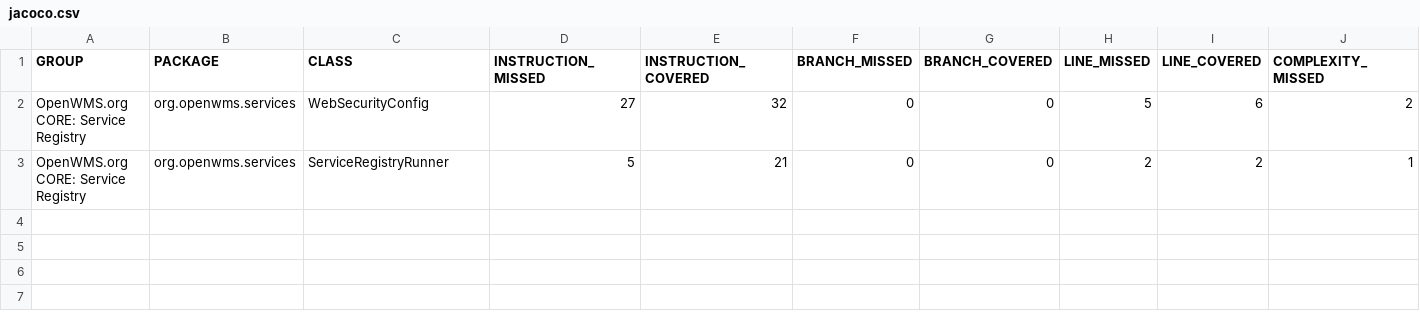
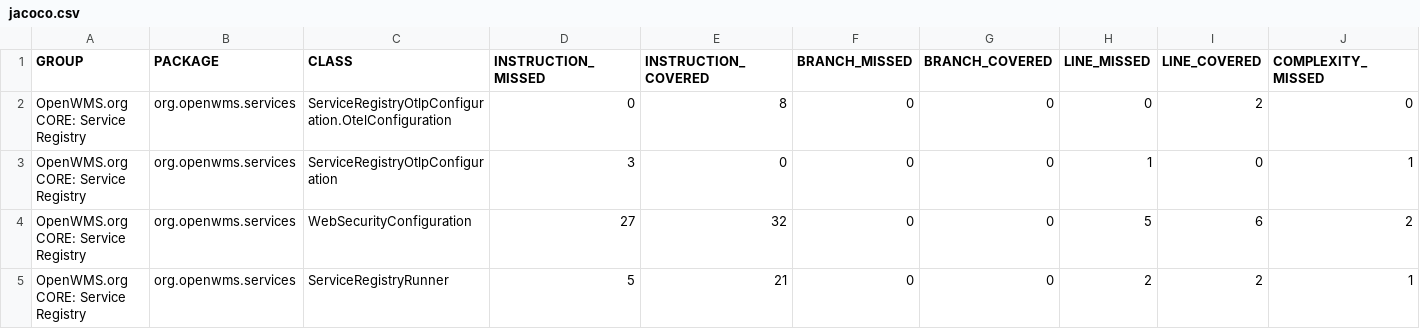
Before and after one commit to spring-labs/org.openwms.services, a CSV file: jacoco-merged-test-coverage-report/jacoco.csv, drawn as a sheet; only a part is shown; addresses are those after the commit; rows hold the shown columns only; the diff names each change by its address in the sheet, - before the commit and + after, or states it on an @@ line.

Commit message:
Site checkin for project OpenWMS.org CORE: Service Registry

```diff
--- a/jacoco-merged-test-coverage-report/jacoco.csv
+++ b/jacoco-merged-test-coverage-report/jacoco.csv
+row 2: OpenWMS.org CORE: Service Registry | org.openwms.services | ServiceRegistryOtlpConfiguration.OtelConfiguration | 0 | 8 | 0 | 0 | 0 | 2 | 0
+row 3: OpenWMS.org CORE: Service Registry | org.openwms.services | ServiceRegistryOtlpConfiguration | 3 | 0 | 0 | 0 | 1 | 0 | 1
-C4 (CLASS): WebSecurityConfig
+C4 (CLASS): WebSecurityConfiguration
```
Also changed, not shown: 48 other files.
